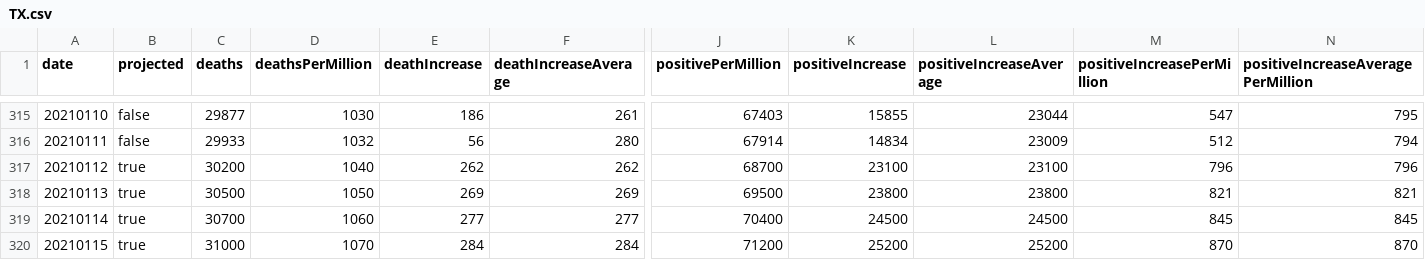
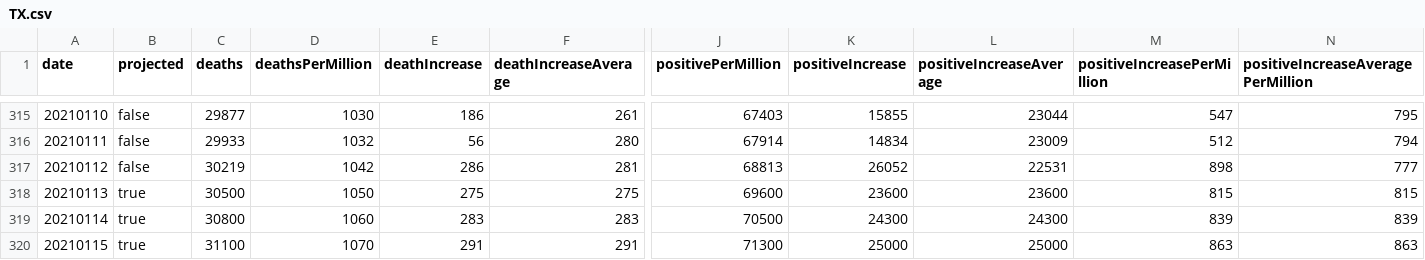
Before and after one commit to mgwalker/covid19-csv, a CSV file: docs/v1/TX.csv, drawn as a sheet; only a part is shown, gaps mark what is left out; removed rows and columns are numbered as before the commit, all else as after; rows hold the shown columns only; the diff covers the shown part only; the diff names each change by its address in the sheet, - before the commit and + after, or states it on an @@ line.

```diff
--- a/docs/v1/TX.csv
+++ b/docs/v1/TX.csv
-row 317: 20210112 | true | 30200 | 1040 | 262 | 262 | 68700 | 23100 | 23100 | 796 | 796
+row 317: 20210112 | false | 30219 | 1042 | 286 | 281 | 68813 | 26052 | 22531 | 898 | 777
-E318 (deathIncrease): 269
+E318 (deathIncrease): 275
-F318 (deathIncreaseAverage): 269
+F318 (deathIncreaseAverage): 275
-J318 (positivePerMillion): 69500
+J318 (positivePerMillion): 69600
-K318 (positiveIncrease): 23800
+K318 (positiveIncrease): 23600
-L318 (positiveIncreaseAverage): 23800
+L318 (positiveIncreaseAverage): 23600
-M318 (positiveIncreasePerMillion): 821
+M318 (positiveIncreasePerMillion): 815
-N318: 821
+N318: 815
-C319 (deaths): 30700
+C319 (deaths): 30800
-E319 (deathIncrease): 277
+E319 (deathIncrease): 283
-F319 (deathIncreaseAverage): 277
+F319 (deathIncreaseAverage): 283
-J319 (positivePerMillion): 70400
+J319 (positivePerMillion): 70500
-K319 (positiveIncrease): 24500
+K319 (positiveIncrease): 24300
-L319 (positiveIncreaseAverage): 24500
+L319 (positiveIncreaseAverage): 24300
-M319 (positiveIncreasePerMillion): 845
+M319 (positiveIncreasePerMillion): 839
-N319: 845
+N319: 839
-C320 (deaths): 31000
+C320 (deaths): 31100
-E320 (deathIncrease): 284
+E320 (deathIncrease): 291
-F320 (deathIncreaseAverage): 284
+F320 (deathIncreaseAverage): 291
-J320 (positivePerMillion): 71200
+J320 (positivePerMillion): 71300
-K320 (positiveIncrease): 25200
+K320 (positiveIncrease): 25000
-L320 (positiveIncreaseAverage): 25200
+L320 (positiveIncreaseAverage): 25000
-M320 (positiveIncreasePerMillion): 870
+M320 (positiveIncreasePerMillion): 863
-N320: 870
+N320: 863
```
Also changed, not shown: 3 added rows, 2 removed rows and 63 edited cells elsewhere in this file, docs/v1/MO.csv, docs/v1/NC.csv, 54 other files.
